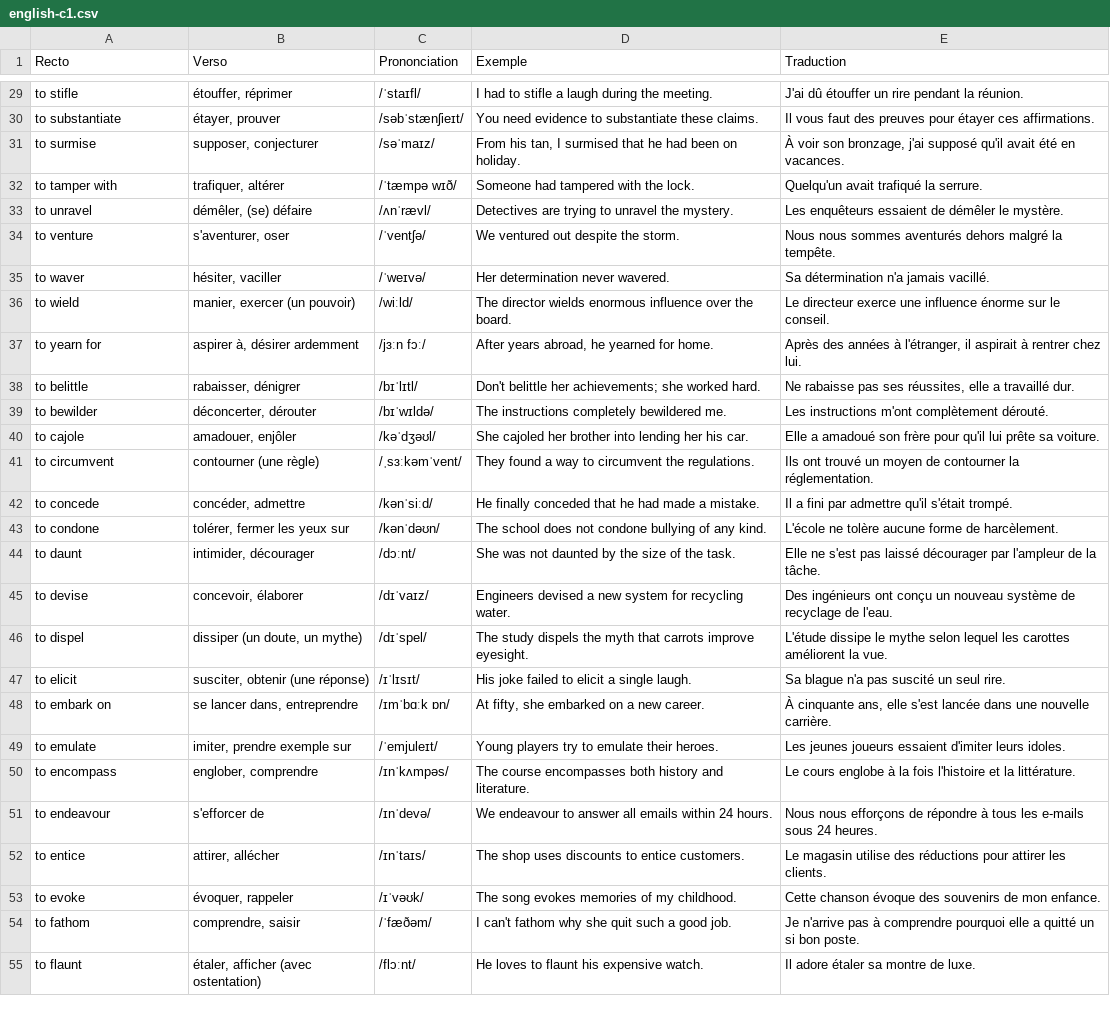
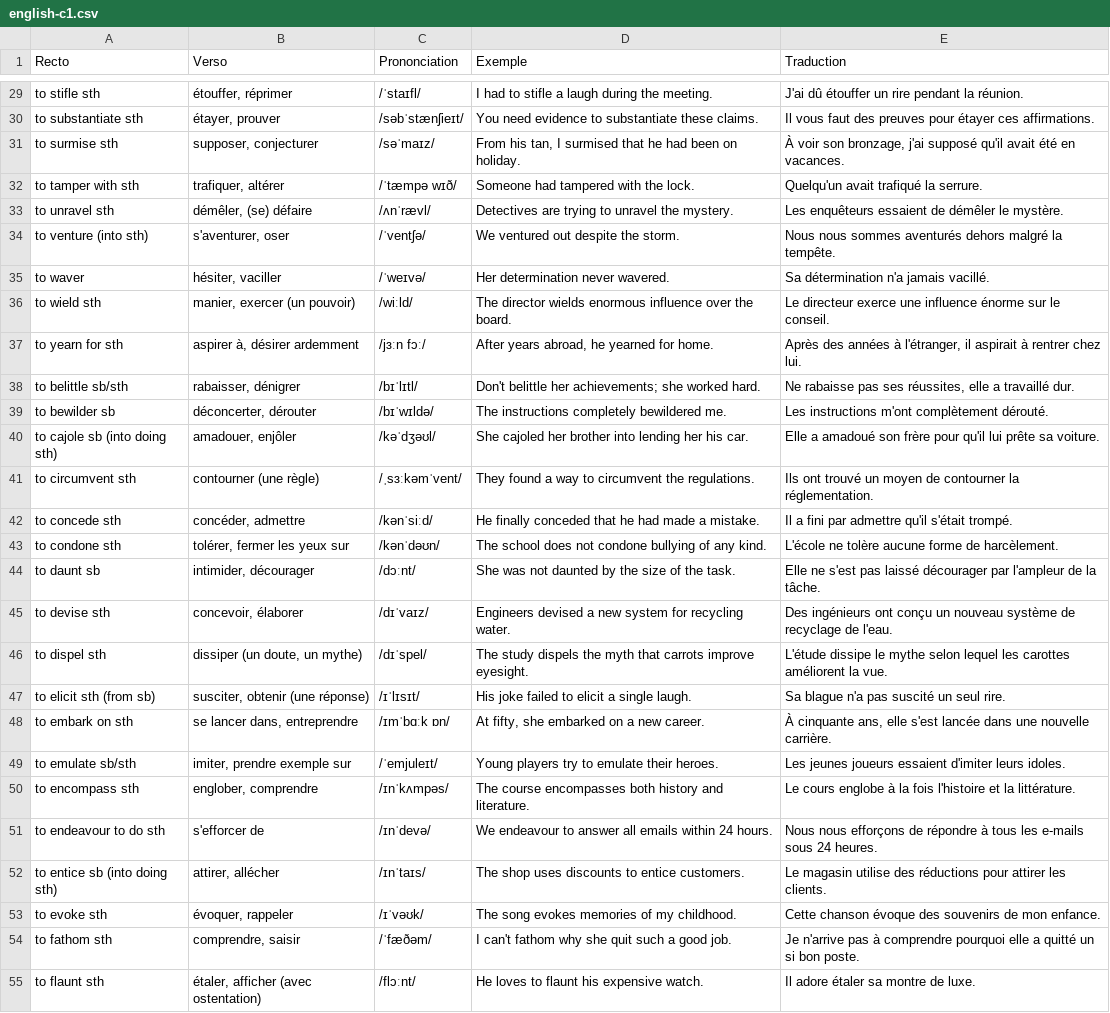
Before and after one commit to yohannreynaud/Flash-cards, a CSV file: data/english-c1.csv, drawn as a sheet; only a part is shown, gaps mark what is left out; the diff covers the shown part only; the diff names each change by its address in the sheet, - before the commit and + after, or states it on an @@ line.

```diff
--- a/data/english-c1.csv
+++ b/data/english-c1.csv
-A29 (Recto): to stifle
+A29 (Recto): to stifle sth
-A30 (Recto): to substantiate
+A30 (Recto): to substantiate sth
-A31 (Recto): to surmise
+A31 (Recto): to surmise sth
-A32 (Recto): to tamper with
+A32 (Recto): to tamper with sth
-A33 (Recto): to unravel
+A33 (Recto): to unravel sth
-A34 (Recto): to venture
+A34 (Recto): to venture (into sth)
-A36 (Recto): to wield
+A36 (Recto): to wield sth
-A37 (Recto): to yearn for
+A37 (Recto): to yearn for sth
-A38 (Recto): to belittle
+A38 (Recto): to belittle sb/sth
-A39 (Recto): to bewilder
+A39 (Recto): to bewilder sb
-A40 (Recto): to cajole
+A40 (Recto): to cajole sb (into doing sth)
-A41 (Recto): to circumvent
+A41 (Recto): to circumvent sth
-A42 (Recto): to concede
+A42 (Recto): to concede sth
-A43 (Recto): to condone
+A43 (Recto): to condone sth
-A44 (Recto): to daunt
+A44 (Recto): to daunt sb
-A45 (Recto): to devise
+A45 (Recto): to devise sth
-A46 (Recto): to dispel
+A46 (Recto): to dispel sth
-A47 (Recto): to elicit
+A47 (Recto): to elicit sth (from sb)
-A48 (Recto): to embark on
+A48 (Recto): to embark on sth
-A49 (Recto): to emulate
+A49 (Recto): to emulate sb/sth
-A50 (Recto): to encompass
+A50 (Recto): to encompass sth
-A51 (Recto): to endeavour
+A51 (Recto): to endeavour to do sth
-A52 (Recto): to entice
+A52 (Recto): to entice sb (into doing sth)
-A53 (Recto): to evoke
+A53 (Recto): to evoke sth
-A54 (Recto): to fathom
+A54 (Recto): to fathom sth
-A55 (Recto): to flaunt
+A55 (Recto): to flaunt sth
```
Also changed, not shown: 136 edited cells elsewhere in this file, 2 other files.
